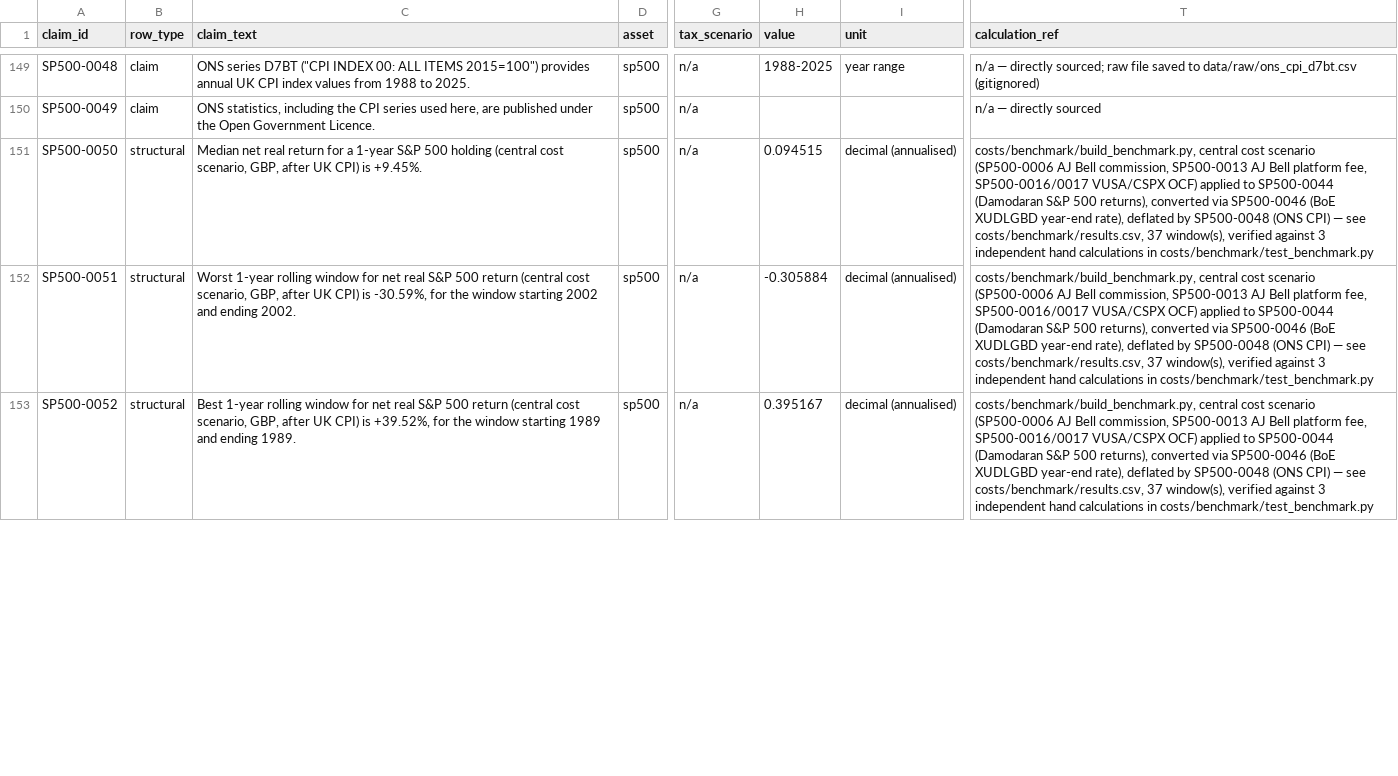
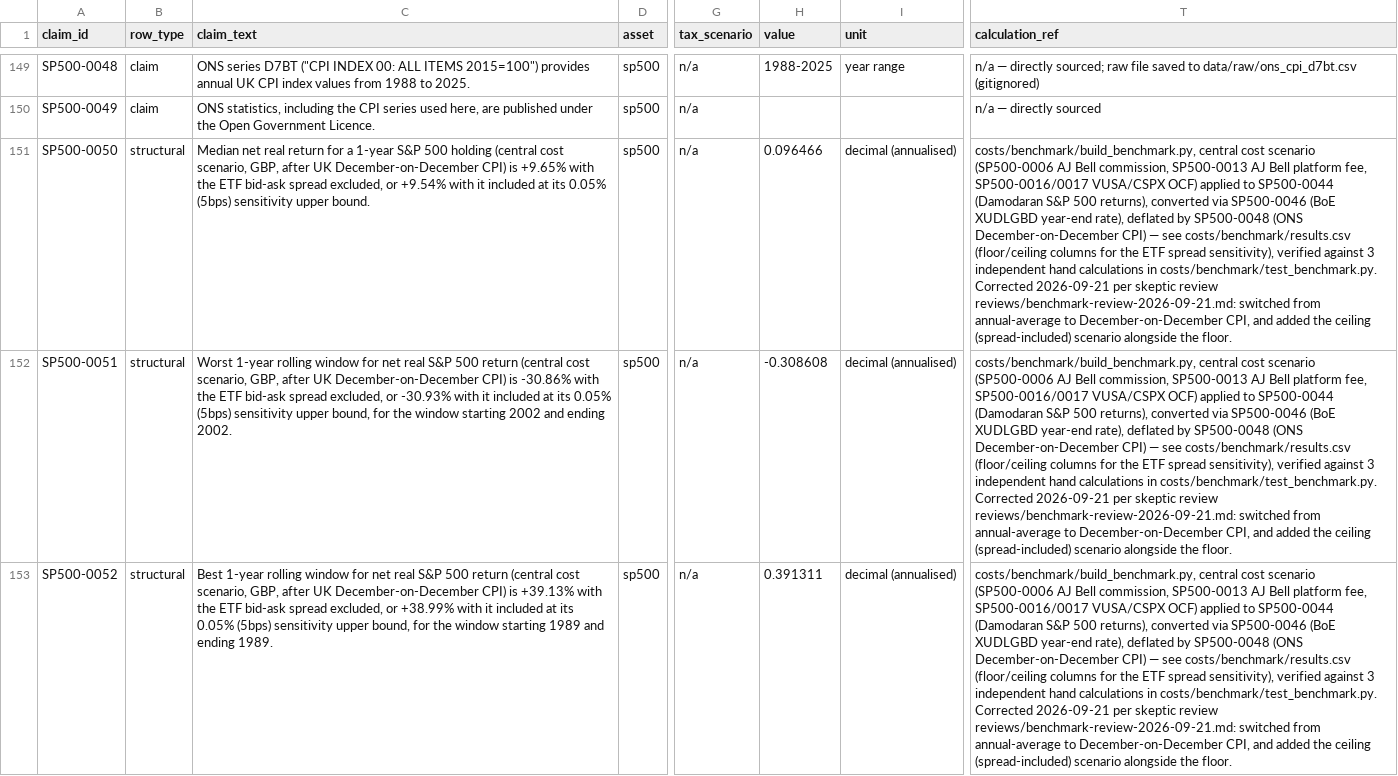
Before and after one commit to lucas13dutton/the-investor-brain, a CSV file: data/evidence/evidence.csv, drawn as a sheet; only a part is shown, gaps mark what is left out; the diff covers the shown part only; the diff names each change by its address in the sheet, - before the commit and + after, or states it on an @@ line.

```diff
--- a/data/evidence/evidence.csv
+++ b/data/evidence/evidence.csv
-C151 (claim_text): …after UK CPI) is +9.45%.
+C151 (claim_text): …after UK December-on-December CPI) is +9.65% with the ETF bid-ask spread excluded, or +9.54% with it included at its 0.05% (5bps) sensitivity upper bound.
-H151 (value): 0.094515
+H151 (value): 0.096466
-T151:T153 (calculation_ref): …SP500-0048 (ONS CPI) — see costs/benchmark/results.csv, 37 window(s), verified against 3 independent hand calculations in costs/benchmark/test_benchmark.py
+T151:T153 (calculation_ref): …SP500-0048 (ONS December-on-December CPI) — see costs/benchmark/results.csv (floor/ceiling columns for the ETF spread sensitivity), verified against 3 independent hand calculations in costs/benchmark/test_benchmark.py. Corrected 2026-09-21 per skeptic review reviews/benchmark-review-2026-09-21.md: switched from annual-average to December-on-December CPI, and added the ceiling (spread-included) scenario alongside the floor.
-C152 (claim_text): …after UK CPI) is -30.59%, for the…
+C152 (claim_text): …after UK December-on-December CPI) is -30.86% with the ETF bid-ask spread excluded, or -30.93% with it included at its 0.05% (5bps) sensitivity upper bound, for the…
-H152 (value): -0.305884
+H152 (value): -0.308608
-C153 (claim_text): …after UK CPI) is +39.52%, for the…
+C153 (claim_text): …after UK December-on-December CPI) is +39.13% with the ETF bid-ask spread excluded, or +38.99% with it included at its 0.05% (5bps) sensitivity upper bound, for the…
-H153 (value): 0.395167
+H153 (value): 0.391311
```
Also changed, not shown: 27 edited cells elsewhere in this file, costs/benchmark/summary.csv, 5 other files.
